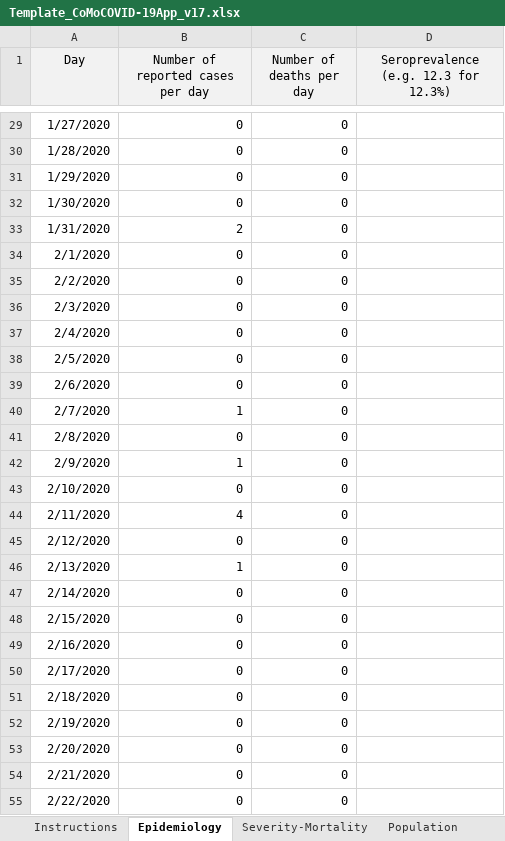
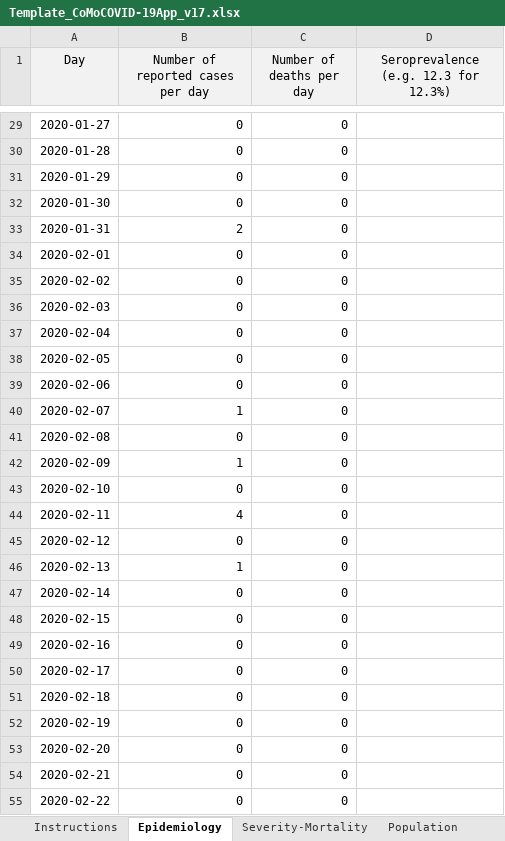
Before and after one commit to ocelhay/como, an Excel workbook: Template_CoMoCOVID-19App_v17.xlsx, sheet Epidemiology, drawn as a sheet; only a part is shown, gaps mark what is left out; values as stored, in another font and other column widths than the file's, no borders; the diff covers the shown part only; the diff names each change by its address in the sheet, - before the commit and + after, or states it on an @@ line.

```diff
--- a/Template_CoMoCOVID-19App_v17.xlsx (sheet Epidemiology)
+++ b/Template_CoMoCOVID-19App_v17.xlsx (sheet Epidemiology)
-A29 (Day): 1/27/2020
+A29 (Day): 2020-01-27
-A30 (Day): 1/28/2020
+A30 (Day): 2020-01-28
-A31 (Day): 1/29/2020
+A31 (Day): 2020-01-29
-A32 (Day): 1/30/2020
+A32 (Day): 2020-01-30
-A33 (Day): 1/31/2020
+A33 (Day): 2020-01-31
-A34 (Day): 2/1/2020
+A34 (Day): 2020-02-01
-A35 (Day): 2/2/2020
+A35 (Day): 2020-02-02
-A36 (Day): 2/3/2020
+A36 (Day): 2020-02-03
-A37 (Day): 2/4/2020
+A37 (Day): 2020-02-04
-A38 (Day): 2/5/2020
+A38 (Day): 2020-02-05
-A39 (Day): 2/6/2020
+A39 (Day): 2020-02-06
-A40 (Day): 2/7/2020
+A40 (Day): 2020-02-07
-A41 (Day): 2/8/2020
+A41 (Day): 2020-02-08
-A42 (Day): 2/9/2020
+A42 (Day): 2020-02-09
-A43 (Day): 2/10/2020
+A43 (Day): 2020-02-10
-A44 (Day): 2/11/2020
+A44 (Day): 2020-02-11
-A45 (Day): 2/12/2020
+A45 (Day): 2020-02-12
-A46 (Day): 2/13/2020
+A46 (Day): 2020-02-13
-A47 (Day): 2/14/2020
+A47 (Day): 2020-02-14
-A48 (Day): 2/15/2020
+A48 (Day): 2020-02-15
-A49 (Day): 2/16/2020
+A49 (Day): 2020-02-16
-A50 (Day): 2/17/2020
+A50 (Day): 2020-02-17
-A51 (Day): 2/18/2020
+A51 (Day): 2020-02-18
-A52 (Day): 2/19/2020
+A52 (Day): 2020-02-19
-A53 (Day): 2/20/2020
+A53 (Day): 2020-02-20
-A54 (Day): 2/21/2020
+A54 (Day): 2020-02-21
-A55 (Day): 2/22/2020
+A55 (Day): 2020-02-22
```
Also changed, not shown: 77 edited cells elsewhere in this sheet, sheet Severity-Mortality, sheet Interventions, sheet Parameters, Template_CoMoCOVID-19App_v18.xlsx, 2 other files.
